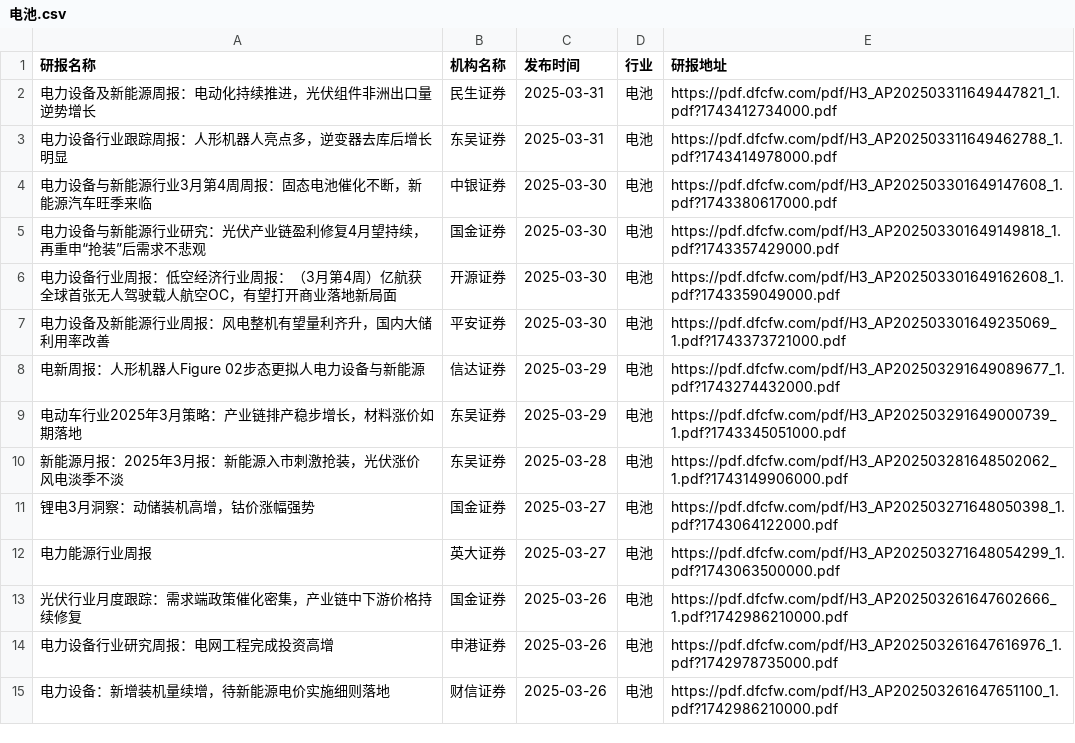
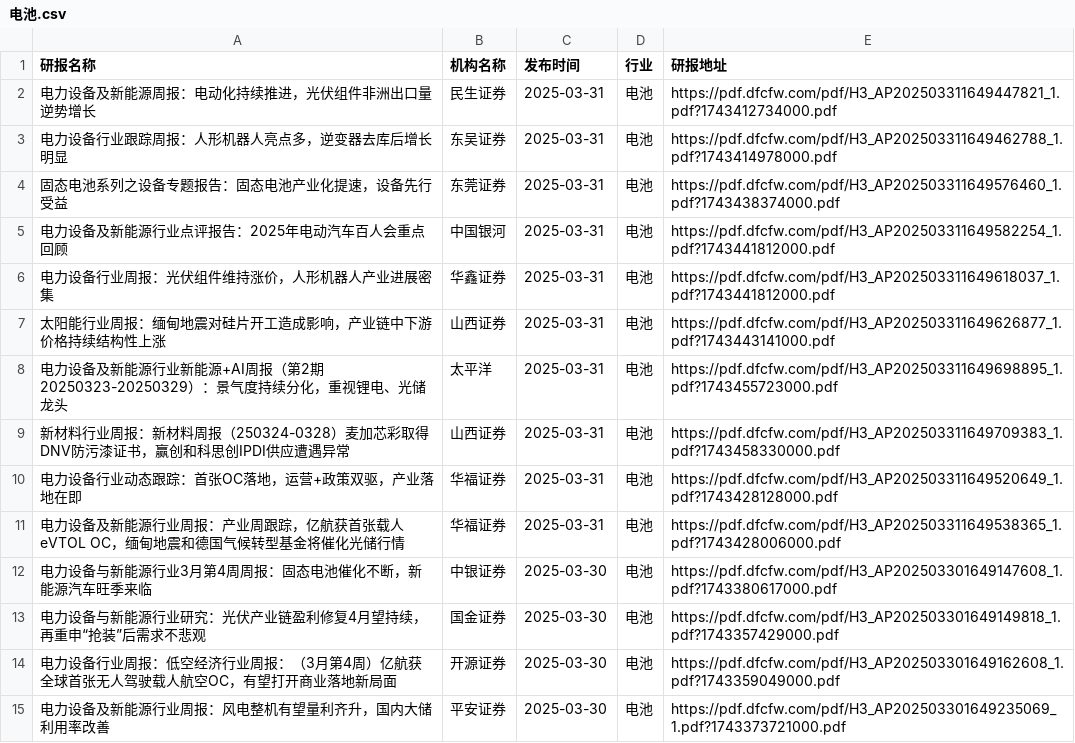
Before and after one commit to manymore13/report, a CSV file: eastmoney/电池.csv, drawn as a sheet; only a part is shown; the shorter side is filled out with more unchanged rows.

```diff
--- a/eastmoney/电池.csv
+++ b/eastmoney/电池.csv
@@ -3,2 +3,10 @@
 电力设备行业跟踪周报：人形机器人亮点多，逆变器去库后增长明显,东吴证券,2025-03-31,电池,https://pdf.dfcfw.com/pdf/H3_AP202503311649462788_1.pdf?1743414978000.pdf
+固态电池系列之设备专题报告：固态电池产业化提速，设备先行受益,东莞证券,2025-03-31,电池,https://pdf.dfcfw.com/pdf/H3_AP202503311649576460_1.pdf?1743438374000.pdf
+电力设备及新能源行业点评报告：2025年电动汽车百人会重点回顾,中国银河,2025-03-31,电池,https://pdf.dfcfw.com/pdf/H3_AP202503311649582254_1.pdf?1743441812000.pdf
+电力设备行业周报：光伏组件维持涨价，人形机器人产业进展密集,华鑫证券,2025-03-31,电池,https://pdf.dfcfw.com/pdf/H3_AP202503311649618037_1.pdf?1743441812000.pdf
+太阳能行业周报：缅甸地震对硅片开工造成影响，产业链中下游价格持续结构性上涨,山西证券,2025-03-31,电池,https://pdf.dfcfw.com/pdf/H3_AP202503311649626877_1.pdf?1743443141000.pdf
+电力设备及新能源行业新能源+AI周报（第2期20250323-20250329）：景气度持续分化，重视锂电、光储龙头,太平洋,2025-03-31,电池,https://pdf.dfcfw.com/pdf/H3_AP202503311649698895_1.pdf?1743455723000.pdf
+新材料行业周报：新材料周报（250324-0328）麦加芯彩取得DNV防污漆证书，赢创和科思创IPDI供应遭遇异常,山西证券,2025-03-31,电池,https://pdf.dfcfw.com/pdf/H3_AP202503311649709383_1.pdf?1743458330000.pdf
+电力设备行业动态跟踪：首张OC落地，运营+政策双驱，产业落地在即,华福证券,2025-03-31,电池,https://pdf.dfcfw.com/pdf/H3_AP202503311649520649_1.pdf?1743428128000.pdf
+电力设备及新能源行业周报：产业周跟踪，亿航获首张载人eVTOL OC，缅甸地震和德国气候转型基金将催化光储行情,华福证券,2025-03-31,电池,https://pdf.dfcfw.com/pdf/H3_AP202503311649538365_1.pdf?1743428006000.pdf
 电力设备与新能源行业3月第4周周报：固态电池催化不断，新能源汽车旺季来临,中银证券,2025-03-30,电池,https://pdf.dfcfw.com/pdf/H3_AP202503301649147608_1.pdf?1743380617000.pdf
```
Also changed, not shown: eastmoney/农牧饲渔.csv, eastmoney/化学制品.csv, 55 other files.
